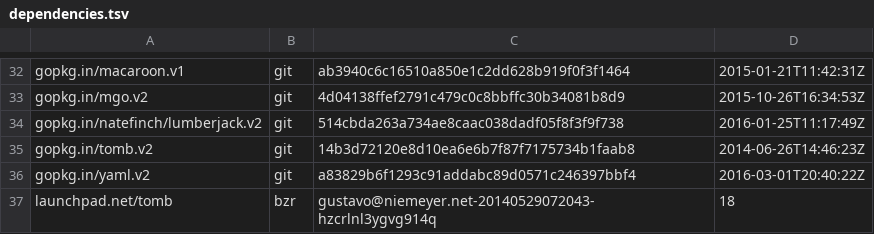
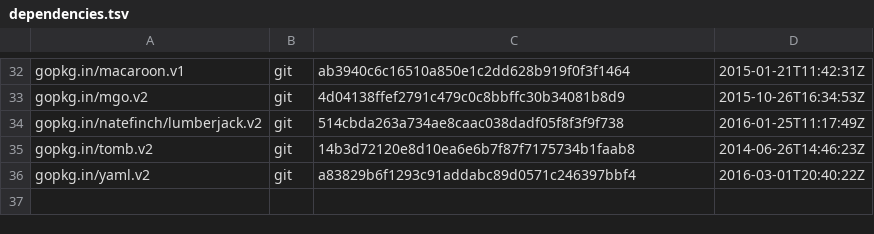
Before and after one commit to juju/charmstore, a TSV file: dependencies.tsv, drawn as a sheet; only a part is shown, gaps mark what is left out.

Commit message:
Remove launchpad tomb from dependencies

```diff
--- a/dependencies.tsv
+++ b/dependencies.tsv
@@ -36,2 +36 @@ gopkg.in/tomb.v2	git	14b3d72120e8d10ea6e6b7f87f7175734b1faab8	2014-06-26T14:46:2
 gopkg.in/yaml.v2	git	a83829b6f1293c91addabc89d0571c246397bbf4	2016-03-01T20:40:22Z
-launchpad.net/tomb	bzr	gustavo@niemeyer.net-20140529072043-hzcrlnl3ygvg914q	18
```
